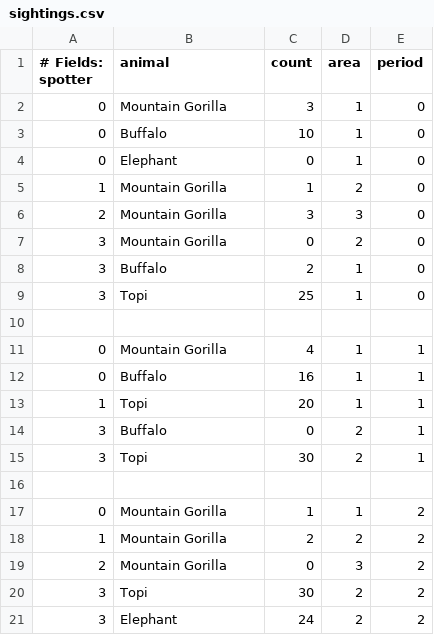
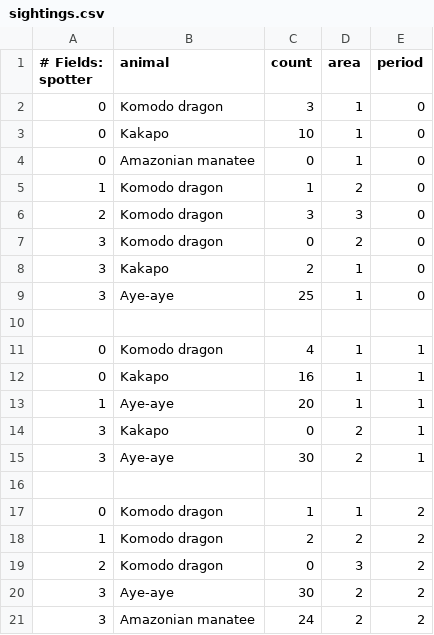
Before and after one commit to htw-imi-info1/exercise07-lambda-expressions, a CSV file: animal-monitoring-v1/sightings.csv, drawn as a sheet.

Commit message:
change animal theme

```diff
--- a/animal-monitoring-v1/sightings.csv
+++ b/animal-monitoring-v1/sightings.csv
@@ -1,21 +1,21 @@
 # Fields: spotter,animal,count,area,period
-0,Mountain Gorilla,3,1,0
-0,Buffalo,10,1,0,
-0,Elephant,0,1,0
-1,Mountain Gorilla,1,2,0
-2,Mountain Gorilla,3,3,0
-3,Mountain Gorilla,0,2,0
-3,Buffalo,2,1,0
-3,Topi,25,1,0
+0,Komodo dragon,3,1,0
+0,Kakapo,10,1,0,
+0,Amazonian manatee,0,1,0
+1,Komodo dragon,1,2,0
+2,Komodo dragon,3,3,0
+3,Komodo dragon,0,2,0
+3,Kakapo,2,1,0
+3,Aye-aye,25,1,0
 
-0,Mountain Gorilla,4,1,1
-0,Buffalo,16,1,1,
-1,Topi,20,1,1,
-3,Buffalo,0,2,1
-3,Topi,30,2,1
+0,Komodo dragon,4,1,1
+0,Kakapo,16,1,1,
+1,Aye-aye,20,1,1,
+3,Kakapo,0,2,1
+3,Aye-aye,30,2,1
 
-0,Mountain Gorilla,1,1,2
-1,Mountain Gorilla,2,2,2
-2,Mountain Gorilla,0,3,2
-3,Topi,30,2,2
-3,Elephant,24,2,2
+0,Komodo dragon,1,1,2
+1,Komodo dragon,2,2,2
+2,Komodo dragon,0,3,2
+3,Aye-aye,30,2,2
+3,Amazonian manatee,24,2,2
```
Also changed, not shown: 2 other files.
